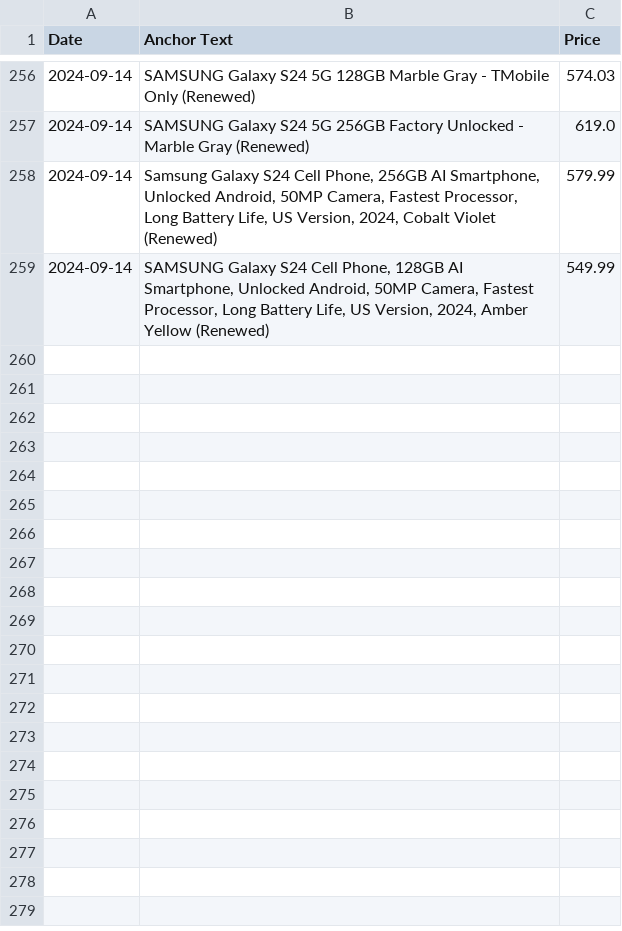
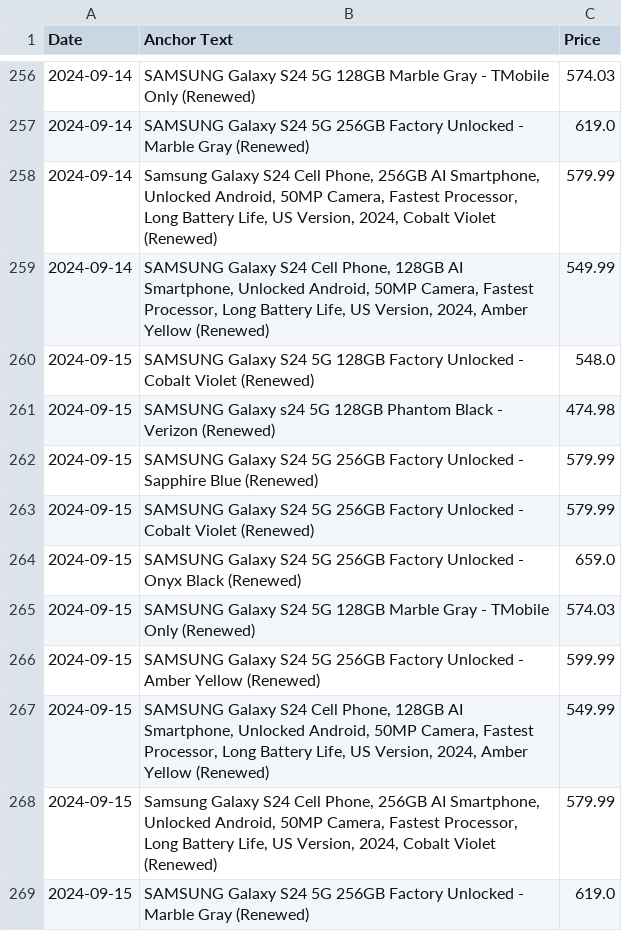
Before and after one commit to morilucas/camel, a CSV file: scraped_data.csv, drawn as a sheet; only a part is shown, gaps mark what is left out; the diff names each change by its address in the sheet, - before the commit and + after, or states it on an @@ line.

Commit message:
Automated commit with scraped data

```diff
--- a/scraped_data.csv
+++ b/scraped_data.csv
+row 260: 2024-09-15 | SAMSUNG Galaxy S24 5G 128GB Factory Unlocked - Cobalt Violet (Renewed) | 548.0
+row 261: 2024-09-15 | SAMSUNG Galaxy s24 5G 128GB Phantom Black - Verizon (Renewed) | 474.98
+row 262: 2024-09-15 | SAMSUNG Galaxy S24 5G 256GB Factory Unlocked - Sapphire Blue (Renewed) | 579.99
+row 263: 2024-09-15 | SAMSUNG Galaxy S24 5G 256GB Factory Unlocked - Cobalt Violet (Renewed) | 579.99
+row 264: 2024-09-15 | SAMSUNG Galaxy S24 5G 256GB Factory Unlocked - Onyx Black (Renewed) | 659.0
+row 265: 2024-09-15 | SAMSUNG Galaxy S24 5G 128GB Marble Gray - TMobile Only (Renewed) | 574.03
+row 266: 2024-09-15 | SAMSUNG Galaxy S24 5G 256GB Factory Unlocked - Amber Yellow (Renewed) | 599.99
+row 267: 2024-09-15 | SAMSUNG Galaxy S24 Cell Phone, 128GB AI Smartphone, Unlocked Android, 50MP Camera, Fastest Processor, Long Battery Life, US Version, 2024, Amber Yellow (Renewed) | 549.99
+row 268: 2024-09-15 | Samsung Galaxy S24 Cell Phone, 256GB AI Smartphone, Unlocked Android, 50MP Camera, Fastest Processor, Long Battery Life, US Version, 2024, Cobalt Violet (Renewed) | 579.99
+row 269: 2024-09-15 | SAMSUNG Galaxy S24 5G 256GB Factory Unlocked - Marble Gray (Renewed) | 619.0
```
Also changed, not shown: aggregated_data.csv.
